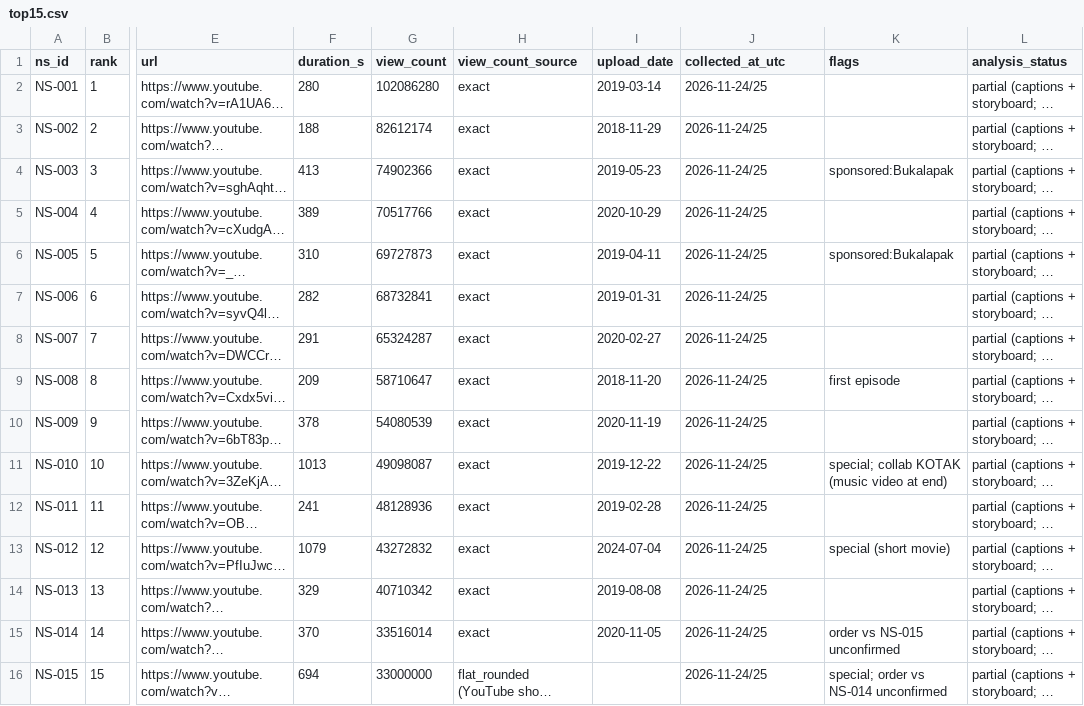
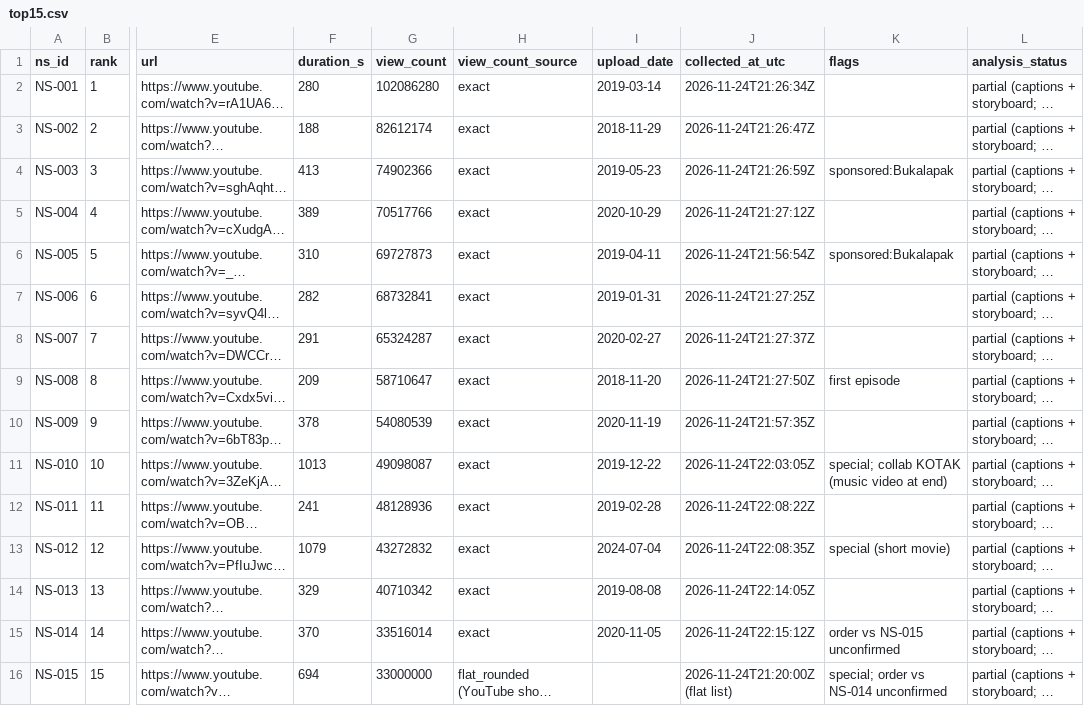
Before and after one commit to adiletgpt6-beep/nussa-animation-research, a CSV file: research/top15.csv, drawn as a sheet; only a part is shown, gaps mark what is left out; long unchanged cells end in …; the diff names each change by its address in the sheet, - before the commit and + after, or states it on an @@ line.

```diff
--- a/research/top15.csv
+++ b/research/top15.csv
-J2 (collected_at_utc): 2026-11-24/25
+J2 (collected_at_utc): 2026-11-24T21:26:34Z
-J3 (collected_at_utc): 2026-11-24/25
+J3 (collected_at_utc): 2026-11-24T21:26:47Z
-J4 (collected_at_utc): 2026-11-24/25
+J4 (collected_at_utc): 2026-11-24T21:26:59Z
-J5 (collected_at_utc): 2026-11-24/25
+J5 (collected_at_utc): 2026-11-24T21:27:12Z
-J6 (collected_at_utc): 2026-11-24/25
+J6 (collected_at_utc): 2026-11-24T21:56:54Z
-J7 (collected_at_utc): 2026-11-24/25
+J7 (collected_at_utc): 2026-11-24T21:27:25Z
-J8 (collected_at_utc): 2026-11-24/25
+J8 (collected_at_utc): 2026-11-24T21:27:37Z
-J9 (collected_at_utc): 2026-11-24/25
+J9 (collected_at_utc): 2026-11-24T21:27:50Z
-J10 (collected_at_utc): 2026-11-24/25
+J10 (collected_at_utc): 2026-11-24T21:57:35Z
-J11 (collected_at_utc): 2026-11-24/25
+J11 (collected_at_utc): 2026-11-24T22:03:05Z
-J12 (collected_at_utc): 2026-11-24/25
+J12 (collected_at_utc): 2026-11-24T22:08:22Z
-J13 (collected_at_utc): 2026-11-24/25
+J13 (collected_at_utc): 2026-11-24T22:08:35Z
-J14 (collected_at_utc): 2026-11-24/25
+J14 (collected_at_utc): 2026-11-24T22:14:05Z
-J15 (collected_at_utc): 2026-11-24/25
+J15 (collected_at_utc): 2026-11-24T22:15:12Z
-J16 (collected_at_utc): 2026-11-24/25
+J16 (collected_at_utc): 2026-11-24T21:20:00Z (flat list)
```
Also changed, not shown: research/catalog.csv, research/data/top15_selection_log.csv.
